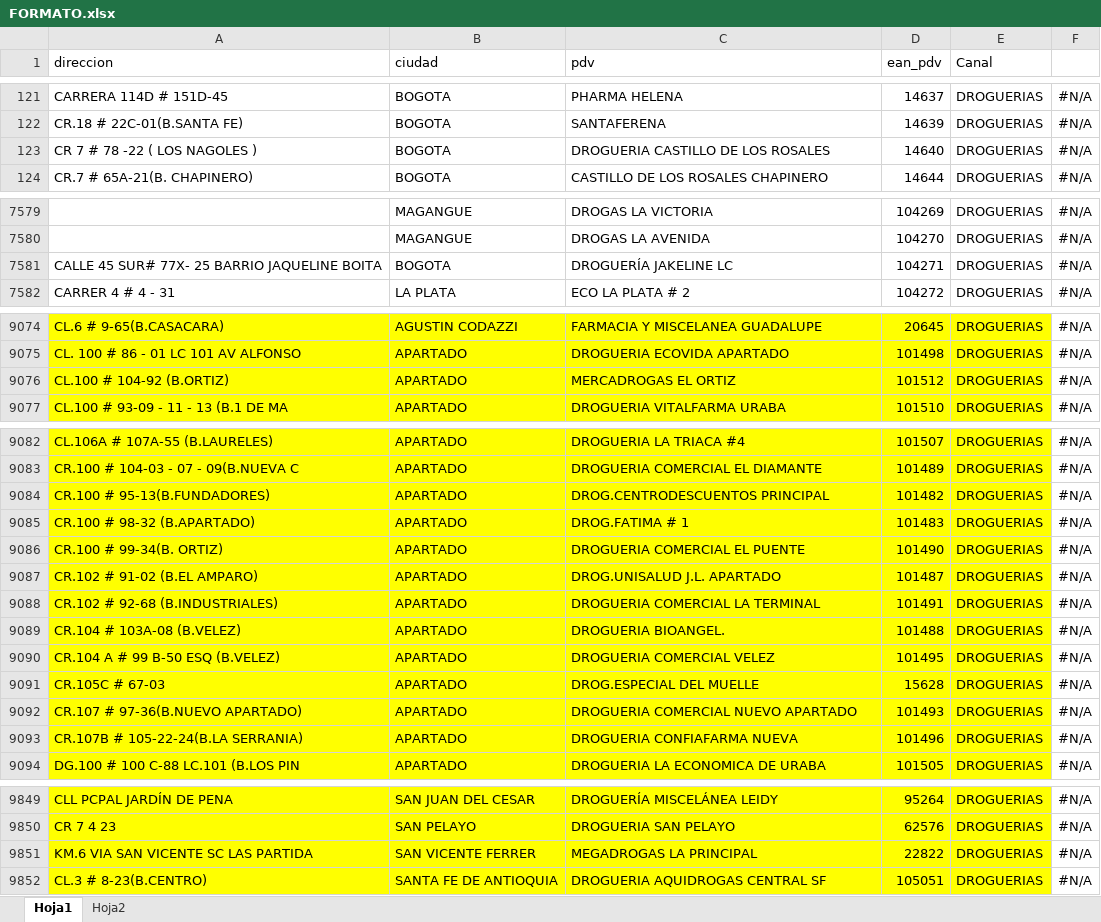
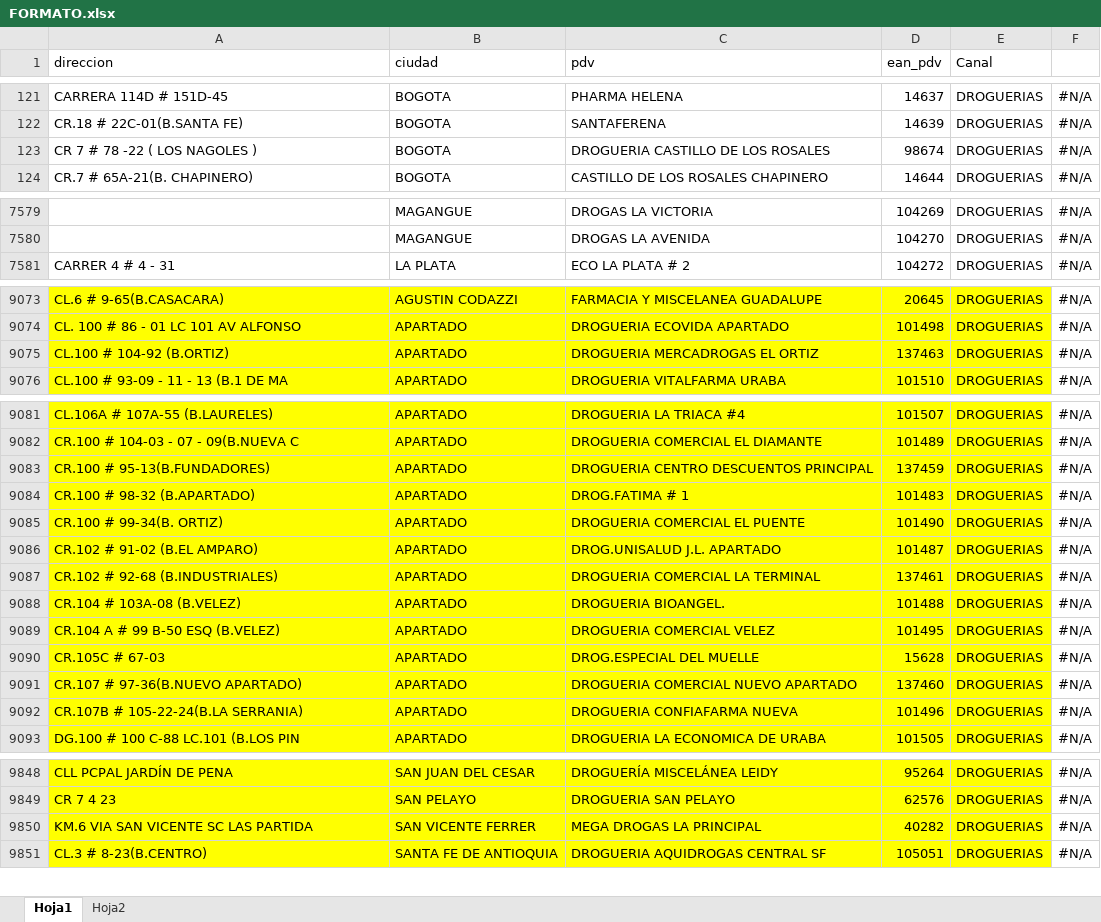
Before and after one commit to notificacionesbiadecco-source/Streamlit, an Excel workbook: FORMATO.xlsx, sheet Hoja1, drawn as a sheet; only a part is shown, gaps mark what is left out; values as stored, in another font and other column widths than the file's, no borders; conditional formats not drawn; removed rows and columns are numbered as before the commit, all else as after; the diff covers the shown part only; the diff names each change by its address in the sheet, - before the commit and + after, or states it on an @@ line.

Commit message:
Actualización FORMATO.xlsx 02-07-26

```diff
--- a/FORMATO.xlsx (sheet Hoja1)
+++ b/FORMATO.xlsx (sheet Hoja1)
-D123 (ean_pdv): 14640
+D123 (ean_pdv): 98674
-row 7581: CALLE 45 SUR# 77X- 25 BARRIO JAQUELINE BOITA | BOGOTA | DROGUERÍA JAKELINE LC | 104271 | DROGUERIAS | #N/A
-C9075 (pdv): MERCADROGAS EL ORTIZ
+C9075 (pdv): DROGUERIA MERCADROGAS EL ORTIZ
-D9075 (ean_pdv): 101512
+D9075 (ean_pdv): 137463
-C9083 (pdv): DROG.CENTRODESCUENTOS PRINCIPAL
+C9083 (pdv): DROGUERIA CENTRO DESCUENTOS PRINCIPAL
-D9083 (ean_pdv): 101482
+D9083 (ean_pdv): 137459
-D9087 (ean_pdv): 101491
+D9087 (ean_pdv): 137461
-D9091 (ean_pdv): 101493
+D9091 (ean_pdv): 137460
-C9850 (pdv): MEGADROGAS LA PRINCIPAL
+C9850 (pdv): MEGA DROGAS LA PRINCIPAL
-D9850 (ean_pdv): 22822
+D9850 (ean_pdv): 40282
```
Also changed, not shown: 2 edited cells elsewhere in this sheet, formulas that keep their value.
